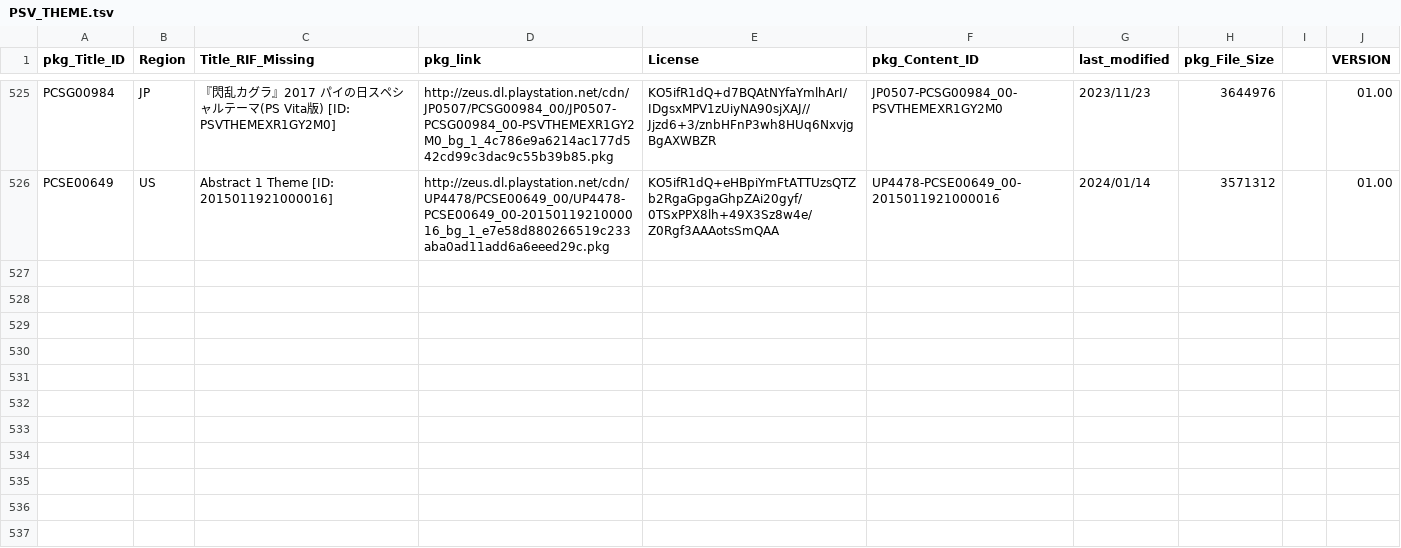
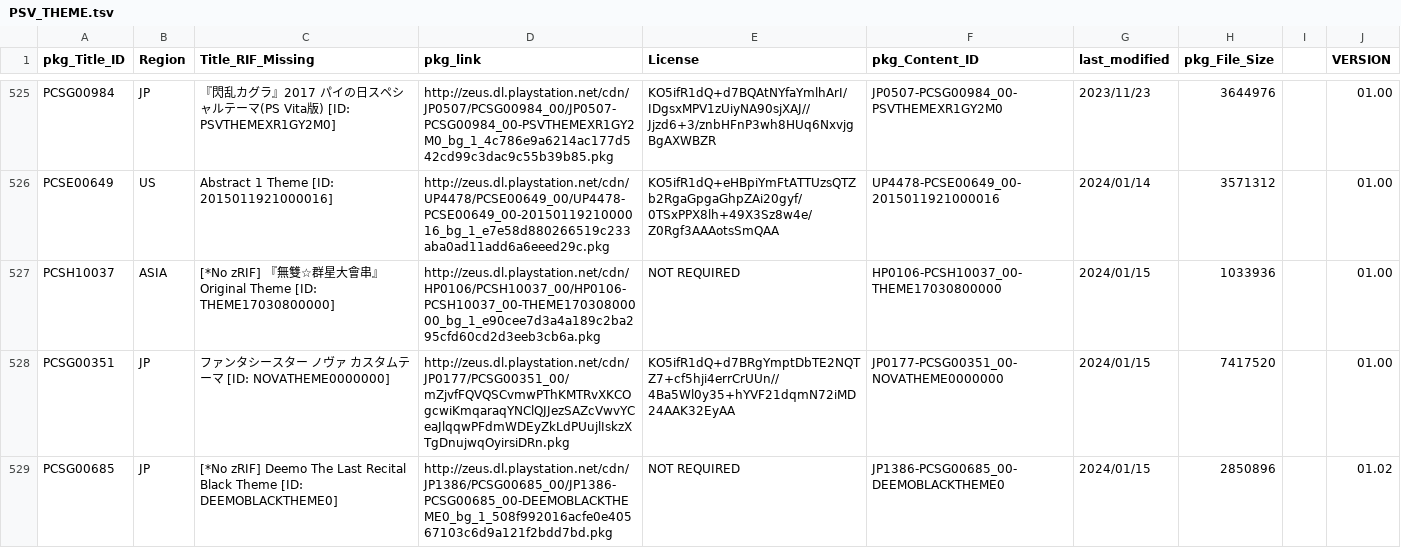
Before and after one commit to 1jtp8sobiu/NPS_JP, a TSV file: rearrange/PSV_THEME.tsv, drawn as a sheet; only a part is shown, gaps mark what is left out; the diff names each change by its address in the sheet, - before the commit and + after, or states it on an @@ line.

```diff
--- a/rearrange/PSV_THEME.tsv
+++ b/rearrange/PSV_THEME.tsv
+row 527: PCSH10037 | ASIA | [*No zRIF] 『無雙☆群星大會串』 Original Theme [ID: THEME17030800000] | http://zeus.dl.playstation.net/cdn/HP0106/PCSH10037_00/HP0106-PCSH10037_00-THEME17030800000_bg_1_e90cee7d3a4a189c2ba295cfd60cd2d3eeb3cb6a.pkg | NOT REQUIRED | HP0106-PCSH10037_00-THEME17030800000 | 2024/01/15 | 1033936 |  | 01.00
+row 528: PCSG00351 | JP | ファンタシースター ノヴァ カスタムテーマ [ID: NOVATHEME0000000] | http://zeus.dl.playstation.net/cdn/JP0177/PCSG00351_00/mZjvfFQVQSCvmwPThKMTRvXKCOgcwiKmqaraqYNClQJJezSAZcVwvYCeaJlqqwPFdmWDEyZkLdPUujlIskzXTgDnujwqOyirsiDRn.pkg | KO5ifR1dQ+d7BRgYmptDbTE2NQTZ7+cf5hji4errCrUUn//4Ba5Wl0y35+hYVF21dqmN72iMD24AAK32EyAA | JP0177-PCSG00351_00-NOVATHEME0000000 | 2024/01/15 | 7417520 |  | 01.00
+row 529: PCSG00685 | JP | [*No zRIF] Deemo The Last Recital Black Theme [ID: DEEMOBLACKTHEME0] | http://zeus.dl.playstation.net/cdn/JP1386/PCSG00685_00/JP1386-PCSG00685_00-DEEMOBLACKTHEME0_bg_1_508f992016acfe0e40567103c6d9a121f2bdd7bd.pkg | NOT REQUIRED | JP1386-PCSG00685_00-DEEMOBLACKTHEME0 | 2024/01/15 | 2850896 |  | 01.02
```
Also changed, not shown: 3 other files.
